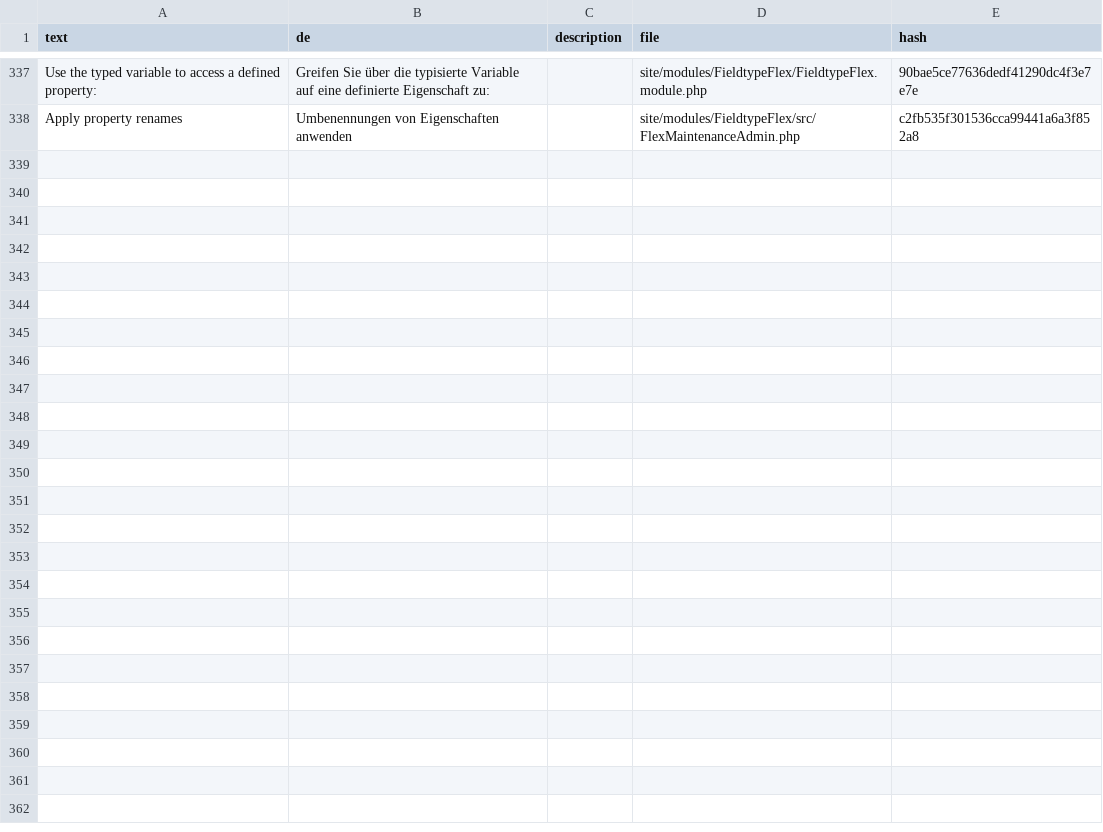
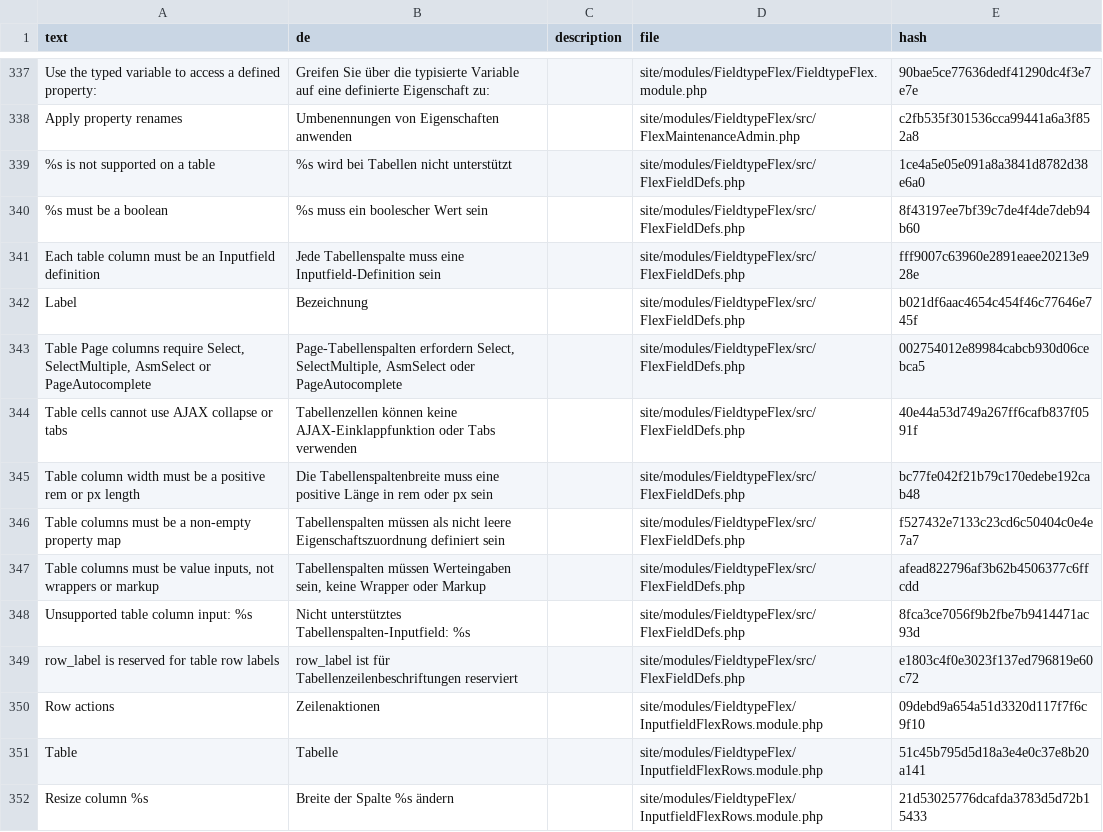
Before and after one commit to phlppschrr/FieldtypeFlex, a CSV file: languages/de.csv, drawn as a sheet; only a part is shown, gaps mark what is left out; the diff names each change by its address in the sheet, - before the commit and + after, or states it on an @@ line.

Commit message:
Add basic tables in FieldtypeFlex 0.7.0

```diff
--- a/languages/de.csv
+++ b/languages/de.csv
+row 339: %s is not supported on a table | %s wird bei Tabellen nicht unterstützt |  | site/modules/FieldtypeFlex/src/FlexFieldDefs.php | 1ce4a5e05e091a8a3841d8782d38e6a0
+row 340: %s must be a boolean | %s muss ein boolescher Wert sein |  | site/modules/FieldtypeFlex/src/FlexFieldDefs.php | 8f43197ee7bf39c7de4f4de7deb94b60
+row 341: Each table column must be an Inputfield definition | Jede Tabellenspalte muss eine Inputfield-Definition sein |  | site/modules/FieldtypeFlex/src/FlexFieldDefs.php | fff9007c63960e2891eaee20213e928e
+row 342: Label | Bezeichnung |  | site/modules/FieldtypeFlex/src/FlexFieldDefs.php | b021df6aac4654c454f46c77646e745f
+row 343: Table Page columns require Select, SelectMultiple, AsmSelect or PageAutocomplete | Page-Tabellenspalten erfordern Select, SelectMultiple, AsmSelect oder PageAutocomplete |  | site/modules/FieldtypeFlex/src/FlexFieldDefs.php | 002754012e89984cabcb930d06cebca5
+row 344: Table cells cannot use AJAX collapse or tabs | Tabellenzellen können keine AJAX-Einklappfunktion oder Tabs verwenden |  | site/modules/FieldtypeFlex/src/FlexFieldDefs.php | 40e44a53d749a267ff6cafb837f0591f
+row 345: Table column width must be a positive rem or px length | Die Tabellenspaltenbreite muss eine positive Länge in rem oder px sein |  | site/modules/FieldtypeFlex/src/FlexFieldDefs.php | bc77fe042f21b79c170edebe192cab48
+row 346: Table columns must be a non-empty property map | Tabellenspalten müssen als nicht leere Eigenschaftszuordnung definiert sein |  | site/modules/FieldtypeFlex/src/FlexFieldDefs.php | f527432e7133c23cd6c50404c0e4e7a7
+row 347: Table columns must be value inputs, not wrappers or markup | Tabellenspalten müssen Werteingaben sein, keine Wrapper oder Markup |  | site/modules/FieldtypeFlex/src/FlexFieldDefs.php | afead822796af3b62b4506377c6ffcdd
+row 348: Unsupported table column input: %s | Nicht unterstütztes Tabellenspalten-Inputfield: %s |  | site/modules/FieldtypeFlex/src/FlexFieldDefs.php | 8fca3ce7056f9b2fbe7b9414471ac93d
+row 349: row_label is reserved for table row labels | row_label ist für Tabellenzeilenbeschriftungen reserviert |  | site/modules/FieldtypeFlex/src/FlexFieldDefs.php | e1803c4f0e3023f137ed796819e60c72
+row 350: Row actions | Zeilenaktionen |  | site/modules/FieldtypeFlex/InputfieldFlexRows.module.php | 09debd9a654a51d3320d117f7f6c9f10
+row 351: Table | Tabelle |  | site/modules/FieldtypeFlex/InputfieldFlexRows.module.php | 51c45b795d5d18a3e4e0c37e8b20a141
+row 352: Resize column %s | Breite der Spalte %s ändern |  | site/modules/FieldtypeFlex/InputfieldFlexRows.module.php | 21d53025776dcafda3783d5d72b15433
```
Also changed, not shown: languages/es.csv, languages/fr.csv, 24 other files.
